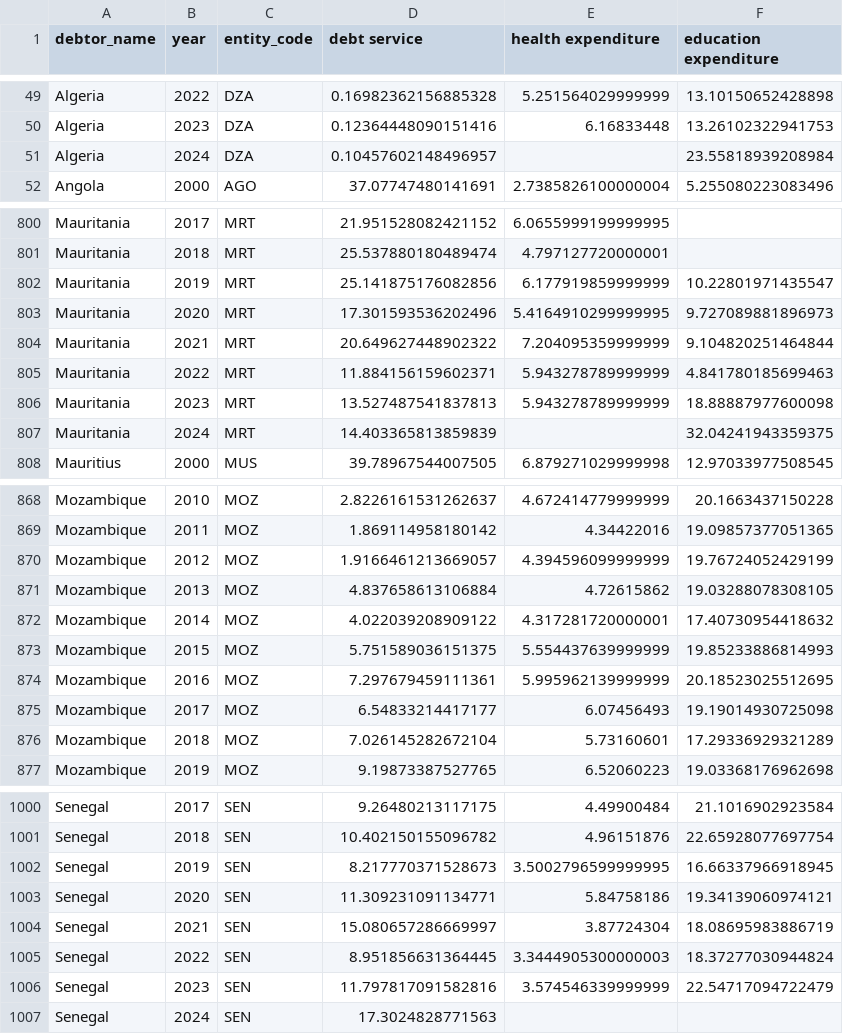
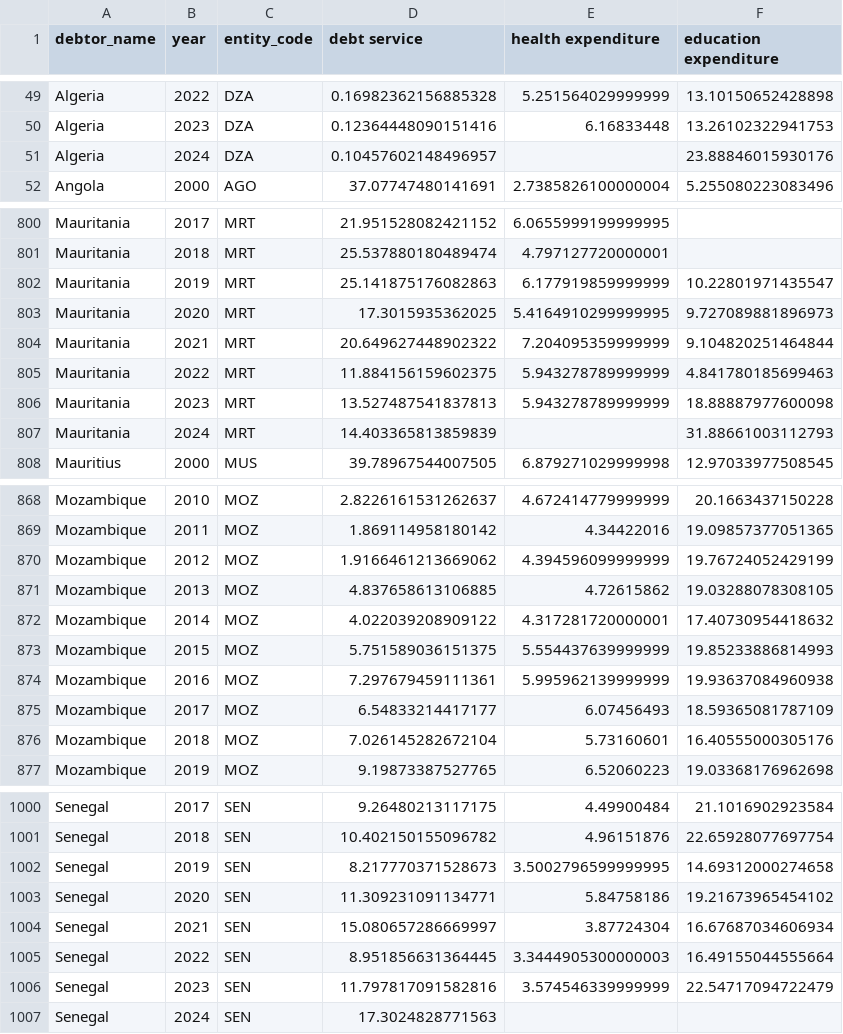
Before and after one commit to ONEcampaign/africa_debt_overview, a CSV file: output/chart_6_download.csv, drawn as a sheet; only a part is shown, gaps mark what is left out; the diff covers the shown part only.

```diff
--- a/output/chart_6_download.csv
+++ b/output/chart_6_download.csv
@@ -50,3 +50,3 @@ Algeria,2022,DZA,0.16982362156885328,5.251564029999999,13.10150652428898
 Algeria,2023,DZA,0.12364448090151416,6.16833448,13.26102322941753
-Algeria,2024,DZA,0.10457602148496957,,23.55818939208984
+Algeria,2024,DZA,0.10457602148496957,,23.88846015930176
 Angola,2000,AGO,37.07747480141691,2.7385826100000004,5.255080223083496
@@ -801,8 +801,8 @@ Mauritania,2017,MRT,21.951528082421152,6.0655999199999995,
 Mauritania,2018,MRT,25.537880180489474,4.797127720000001,
-Mauritania,2019,MRT,25.141875176082856,6.177919859999999,10.22801971435547
-Mauritania,2020,MRT,17.301593536202496,5.4164910299999995,9.727089881896973
+Mauritania,2019,MRT,25.141875176082863,6.177919859999999,10.22801971435547
+Mauritania,2020,MRT,17.3015935362025,5.4164910299999995,9.727089881896973
 Mauritania,2021,MRT,20.649627448902322,7.204095359999999,9.104820251464844
-Mauritania,2022,MRT,11.884156159602371,5.943278789999999,4.841780185699463
+Mauritania,2022,MRT,11.884156159602375,5.943278789999999,4.841780185699463
 Mauritania,2023,MRT,13.527487541837813,5.943278789999999,18.88887977600098
-Mauritania,2024,MRT,14.403365813859839,,32.04241943359375
+Mauritania,2024,MRT,14.403365813859839,,31.88661003112793
 Mauritius,2000,MUS,39.78967544007505,6.879271029999998,12.97033977508545
@@ -869,9 +869,9 @@ Mozambique,2010,MOZ,2.8226161531262637,4.672414779999999,20.1663437150228
 Mozambique,2011,MOZ,1.869114958180142,4.34422016,19.09857377051365
-Mozambique,2012,MOZ,1.9166461213669057,4.394596099999999,19.76724052429199
-Mozambique,2013,MOZ,4.837658613106884,4.72615862,19.03288078308105
+Mozambique,2012,MOZ,1.9166461213669062,4.394596099999999,19.76724052429199
+Mozambique,2013,MOZ,4.837658613106885,4.72615862,19.03288078308105
 Mozambique,2014,MOZ,4.022039208909122,4.317281720000001,17.40730954418632
 Mozambique,2015,MOZ,5.751589036151375,5.554437639999999,19.85233886814993
-Mozambique,2016,MOZ,7.297679459111361,5.995962139999999,20.18523025512695
-Mozambique,2017,MOZ,6.54833214417177,6.07456493,19.19014930725098
-Mozambique,2018,MOZ,7.026145282672104,5.73160601,17.29336929321289
+Mozambique,2016,MOZ,7.297679459111361,5.995962139999999,19.93637084960938
+Mozambique,2017,MOZ,6.54833214417177,6.07456493,18.59365081787109
+Mozambique,2018,MOZ,7.026145282672104,5.73160601,16.40555000305176
 Mozambique,2019,MOZ,9.19873387527765,6.52060223,19.03368176962698
@@ -1001,6 +1001,6 @@ Senegal,2017,SEN,9.26480213117175,4.49900484,21.1016902923584
 Senegal,2018,SEN,10.402150155096782,4.96151876,22.65928077697754
-Senegal,2019,SEN,8.217770371528673,3.5002796599999995,16.66337966918945
-Senegal,2020,SEN,11.309231091134771,5.84758186,19.34139060974121
-Senegal,2021,SEN,15.080657286669997,3.87724304,18.08695983886719
-Senegal,2022,SEN,8.951856631364445,3.3444905300000003,18.37277030944824
+Senegal,2019,SEN,8.217770371528673,3.5002796599999995,14.69312000274658
+Senegal,2020,SEN,11.309231091134771,5.84758186,19.21673965454102
+Senegal,2021,SEN,15.080657286669997,3.87724304,16.67687034606934
+Senegal,2022,SEN,8.951856631364445,3.3444905300000003,16.49155044555664
 Senegal,2023,SEN,11.797817091582816,3.574546339999999,22.54717094722479
```
Also changed, not shown: 94 edited cells elsewhere in this file, output/chart_2_chart.csv, output/chart_2_download.csv, 7 other files.
